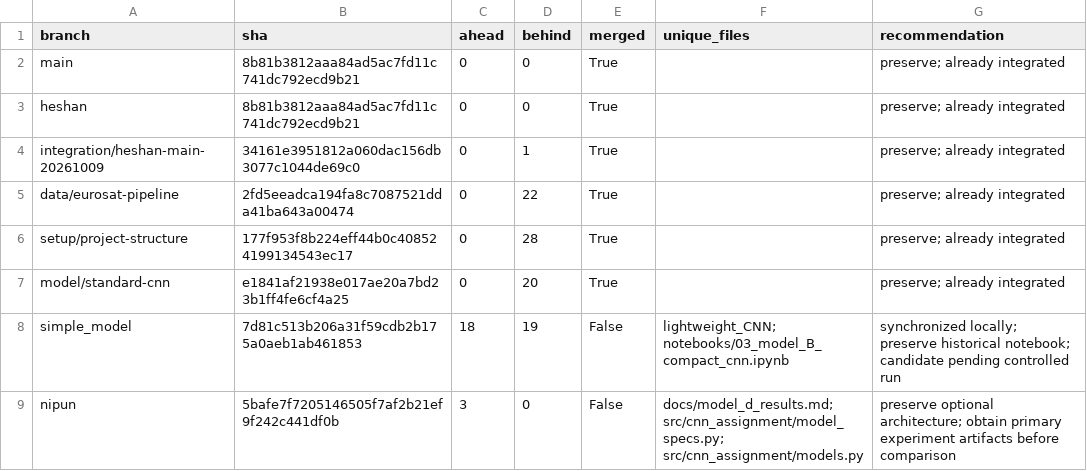
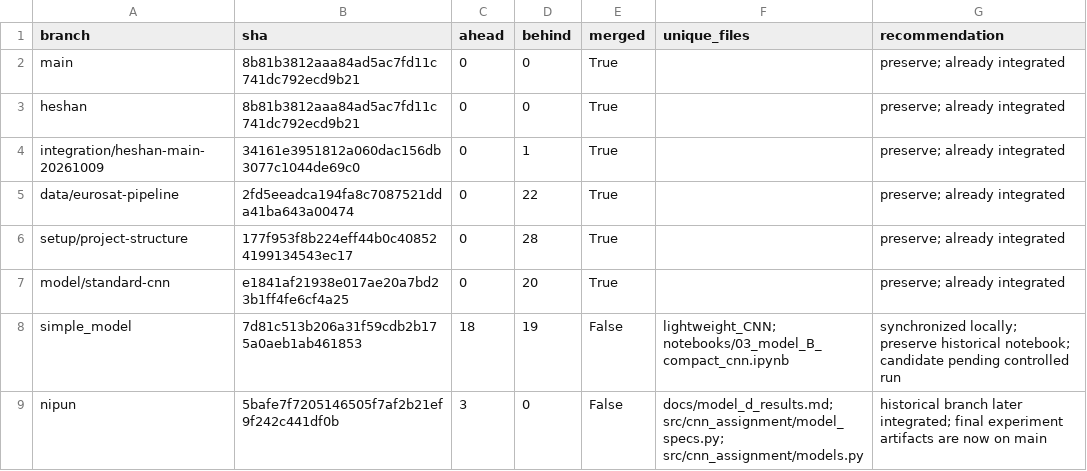
Before and after one commit to Abdul-Rahman-bme/EN3150-Group-Assignment-03-CNN, a CSV file: report/audit/branch_audit.csv, drawn as a sheet.

```diff
--- a/report/audit/branch_audit.csv
+++ b/report/audit/branch_audit.csv
@@ -8,2 +8,2 @@ model/standard-cnn,e1841af21938e017ae20a7bd23b1ff4fe6cf4a25,0,20,True,,preserve;
 simple_model,7d81c513b206a31f59cdb2b175a0aeb1ab461853,18,19,False,lightweight_CNN; notebooks/03_model_B_compact_cnn.ipynb,synchronized locally; preserve historical notebook; candidate pending controlled run
-nipun,5bafe7f7205146505f7af2b21ef9f242c441df0b,3,0,False,docs/model_d_results.md; src/cnn_assignment/model_specs.py; src/cnn_assignment/models.py,preserve optional architecture; obtain primary experiment artifacts before comparison
+nipun,5bafe7f7205146505f7af2b21ef9f242c441df0b,3,0,False,docs/model_d_results.md; src/cnn_assignment/model_specs.py; src/cnn_assignment/models.py,historical branch later integrated; final experiment artifacts are now on main
```
Also changed, not shown: report/audit/report_data_sources.csv, report/tables/master_comparison.csv, 24 other files.
